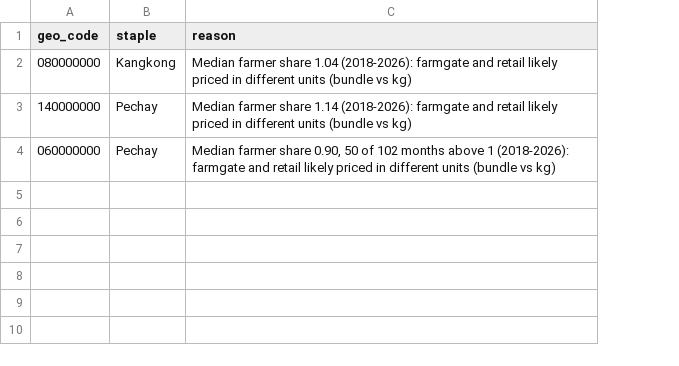
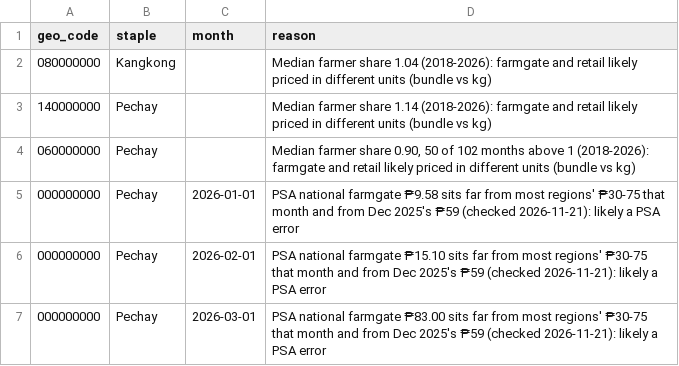
Before and after one commit to crylz-z/Agri-Price-Intelligence-Platform, a CSV file: dbt/seeds/farmer_share_exclusions.csv, drawn as a sheet; the diff names each change by its address in the sheet, - before the commit and + after, or states it on an @@ line.

Commit message:
feat(dashboard): story v4, four pages, your basket, newest move, pechay month exclusions
Pages split into app_pages/ with shared nav; the receipt takes the reader's own
basket; one line gives the newest month's biggest farmer-share move. Farmer-share
exclusions gain an optional month column to drop PSA's unsupported pechay farm
prices for Jan-Mar 2026. ADRs 23, 25 and 26; story-v3 plan removed after shipping.

```diff
--- a/dbt/seeds/farmer_share_exclusions.csv
+++ b/dbt/seeds/farmer_share_exclusions.csv
+column C (month), empty
+row 5: 000000000 | Pechay | 2026-01-01 | PSA national farmgate ₱9.58 sits far from most regions' ₱30-75 that month and from Dec 2025's ₱59 (checked 2026-11-21): likely a PSA error
+row 6: 000000000 | Pechay | 2026-02-01 | PSA national farmgate ₱15.10 sits far from most regions' ₱30-75 that month and from Dec 2025's ₱59 (checked 2026-11-21): likely a PSA error
+row 7: 000000000 | Pechay | 2026-03-01 | PSA national farmgate ₱83.00 sits far from most regions' ₱30-75 that month and from Dec 2025's ₱59 (checked 2026-11-21): likely a PSA error
```
Also changed, not shown: 30 other files.
